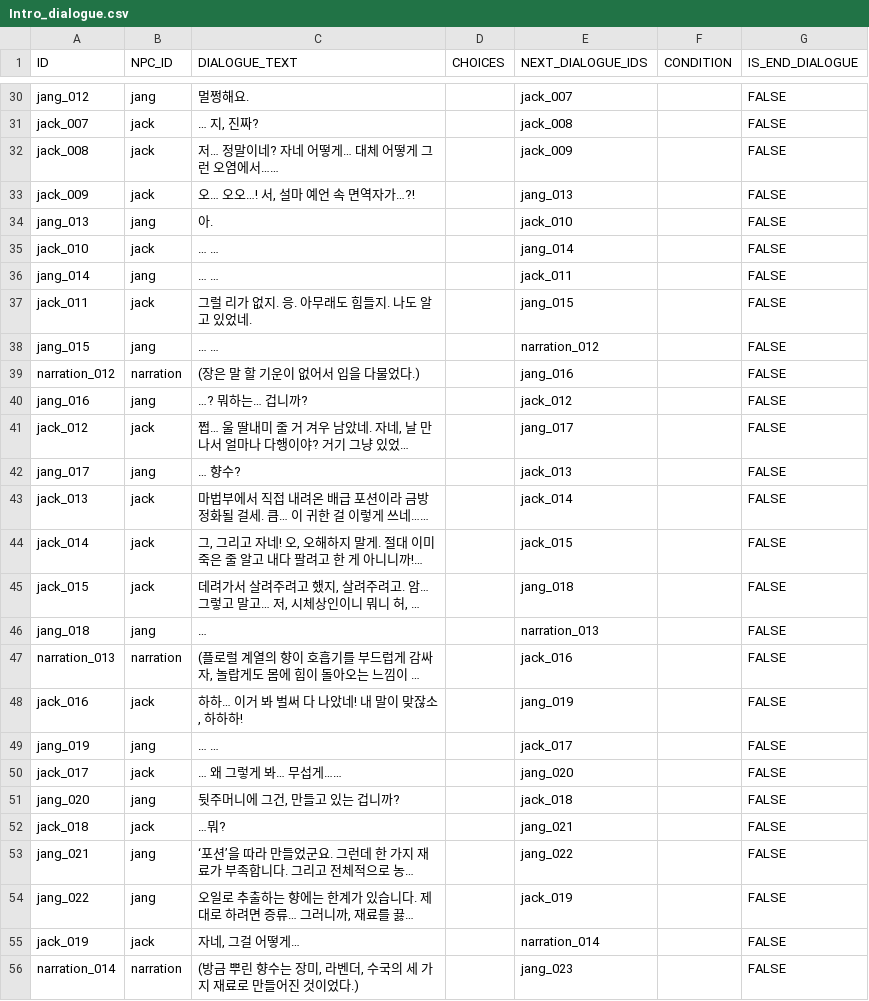
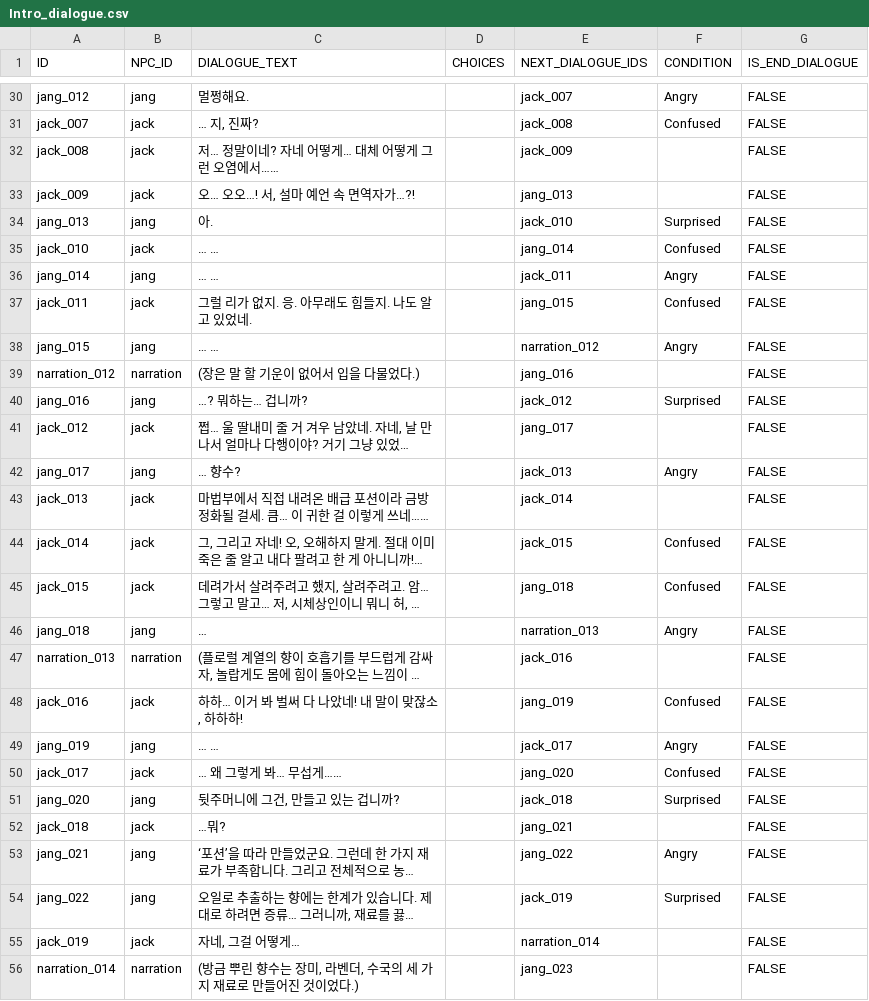
Before and after one commit to davidpro08/ThePerfume, a CSV file: Assets/Resources/CSVData/Dialogues/Intro_dialogue.csv, drawn as a sheet; only a part is shown, gaps mark what is left out; long unchanged cells end in …; the diff covers the shown part only; the diff names each change by its address in the sheet, - before the commit and + after, or states it on an @@ line.

```diff
--- a/Assets/Resources/CSVData/Dialogues/Intro_dialogue.csv
+++ b/Assets/Resources/CSVData/Dialogues/Intro_dialogue.csv
-F30 (CONDITION): (empty)
+F30 (CONDITION): Angry
-F31 (CONDITION): (empty)
+F31 (CONDITION): Confused
-F34 (CONDITION): (empty)
+F34 (CONDITION): Surprised
-F35 (CONDITION): (empty)
+F35 (CONDITION): Confused
-F36 (CONDITION): (empty)
+F36 (CONDITION): Angry
-F37 (CONDITION): (empty)
+F37 (CONDITION): Confused
-F38 (CONDITION): (empty)
+F38 (CONDITION): Angry
-F40 (CONDITION): (empty)
+F40 (CONDITION): Surprised
-F42 (CONDITION): (empty)
+F42 (CONDITION): Angry
-F44:F45 (CONDITION): (empty)
+F44:F45 (CONDITION): Confused
-F46 (CONDITION): (empty)
+F46 (CONDITION): Angry
-F48 (CONDITION): (empty)
+F48 (CONDITION): Confused
-F49 (CONDITION): (empty)
+F49 (CONDITION): Angry
-F50 (CONDITION): (empty)
+F50 (CONDITION): Confused
-F51 (CONDITION): (empty)
+F51 (CONDITION): Surprised
-F53 (CONDITION): (empty)
+F53 (CONDITION): Angry
-F54 (CONDITION): (empty)
+F54 (CONDITION): Surprised
```
Also changed, not shown: 37 edited cells elsewhere in this file, Assets/Resources/CSVData/action/IntroCsvFile.csv, Assets/Resources/CSVData/action/NextStoryCsvFile.csv, 44 other files.
